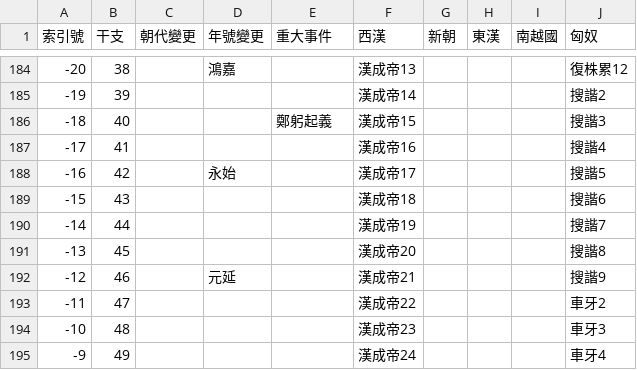
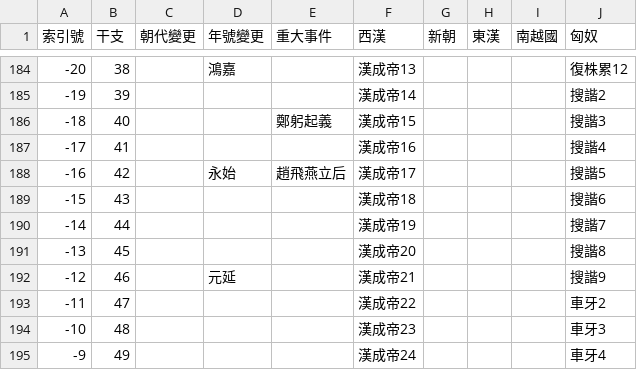
Before and after one commit to gamefang/zizhitongjian, a CSV file: 主要數據/政權年代表/漢.csv, drawn as a sheet; only a part is shown, gaps mark what is left out.

```diff
--- a/主要數據/政權年代表/漢.csv
+++ b/主要數據/政權年代表/漢.csv
@@ -187,3 +187,3 @@
 -17,41,,,,漢成帝16,,,,搜諧4
--16,42,,永始,,漢成帝17,,,,搜諧5
+-16,42,,永始,趙飛燕立后,漢成帝17,,,,搜諧5
 -15,43,,,,漢成帝18,,,,搜諧6
```
Also changed, not shown: 主要數據/人物總表.csv, 主要數據/通鑒目錄.csv, 3 other files.
